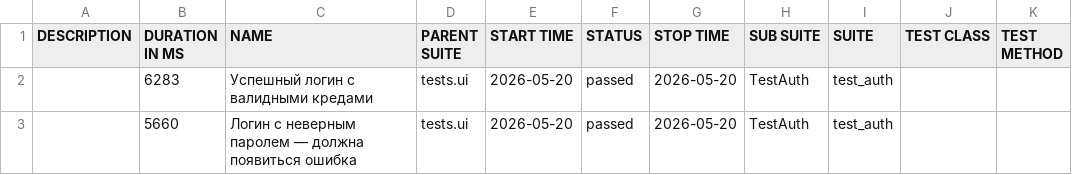
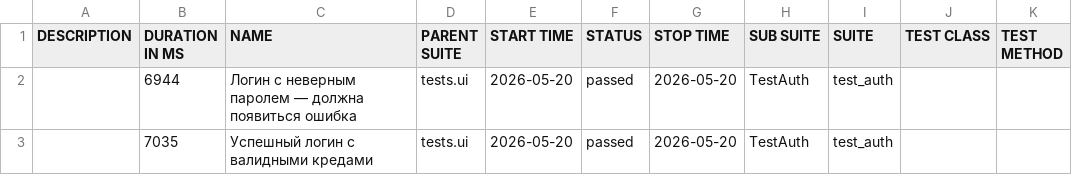
Before and after one commit to Sunaaa1/kartochki-tests, a CSV file: data/suites.csv, drawn as a sheet.

```diff
--- a/data/suites.csv
+++ b/data/suites.csv
@@ -1,3 +1,3 @@
 "DESCRIPTION","DURATION IN MS","NAME","PARENT SUITE","START TIME","STATUS","STOP TIME","SUB SUITE","SUITE","TEST CLASS","TEST METHOD"
-"","6283","Успешный логин с валидными кредами","tests.ui","2026-05-20","passed","2026-05-20","TestAuth","test_auth","",""
-"","5660","Логин с неверным паролем — должна появиться ошибка","tests.ui","2026-05-20","passed","2026-05-20","TestAuth","test_auth","",""
+"","6944","Логин с неверным паролем — должна появиться ошибка","tests.ui","2026-05-20","passed","2026-05-20","TestAuth","test_auth","",""
+"","7035","Успешный логин с валидными кредами","tests.ui","2026-05-20","passed","2026-05-20","TestAuth","test_auth","",""
```
Also changed, not shown: 24 other files.
